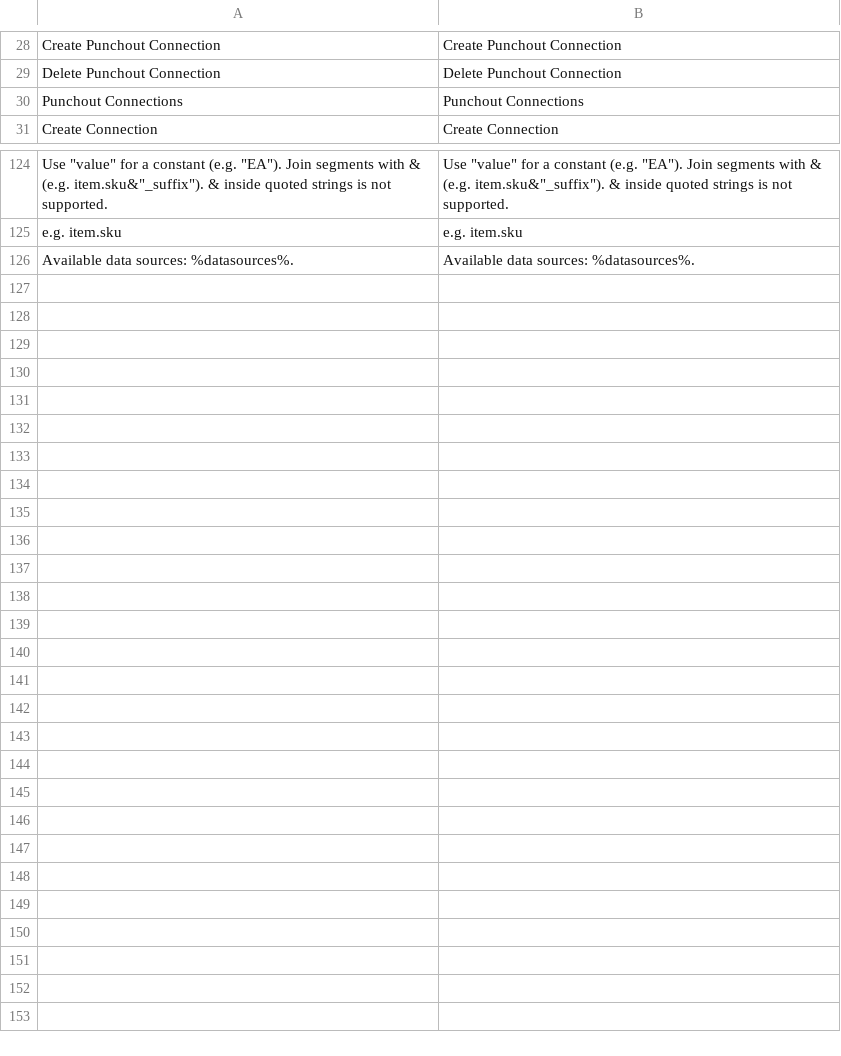
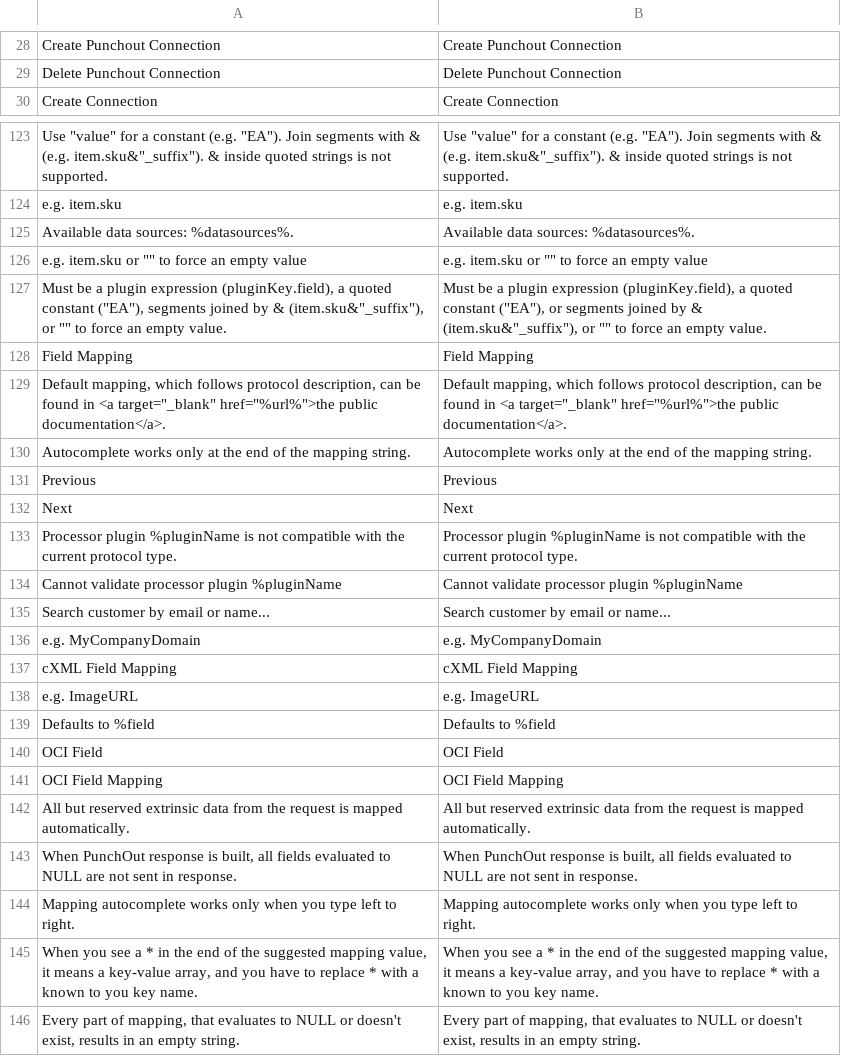
Before and after one commit to spryker-eco/punchout-gateway, a CSV file: data/translation/Zed/en_US.csv, drawn as a sheet; only a part is shown, gaps mark what is left out; the diff covers the shown part only.

```diff
--- a/data/translation/Zed/en_US.csv
+++ b/data/translation/Zed/en_US.csv
@@ -29,3 +29,2 @@
 "Delete Punchout Connection","Delete Punchout Connection"
-"Punchout Connections","Punchout Connections"
 "Create Connection","Create Connection"
@@ -126 +125,22 @@
 "Available data sources: %datasources%.","Available data sources: %datasources%."
+"e.g. item.sku or """" to force an empty value","e.g. item.sku or """" to force an empty value"
+"Must be a plugin expression (pluginKey.field), a quoted constant (""EA""), segments joined by & (item.sku&""_suffix""), or """" to force an empty value.","Must be a plugin expression (pluginKey.field), a quoted constant (""EA""), or segments joined by & (item.sku&""_suffix""), or """" to force an empty value."
+"Field Mapping","Field Mapping"
+"Default mapping, which follows protocol description, can be found in <a target=""_blank"" href=""%url%"">the public documentation</a>.","Default mapping, which follows protocol description, can be found in <a target=""_blank"" href=""%url%"">the public documentation</a>."
+"Autocomplete works only at the end of the mapping string.","Autocomplete works only at the end of the mapping string."
+"Previous","Previous"
+"Next","Next"
+"Processor plugin %pluginName is not compatible with the current protocol type.","Processor plugin %pluginName is not compatible with the current protocol type."
+"Cannot validate processor plugin %pluginName","Cannot validate processor plugin %pluginName"
+"Search customer by email or name...","Search customer by email or name..."
+"e.g. MyCompanyDomain","e.g. MyCompanyDomain"
+"cXML Field Mapping","cXML Field Mapping"
+"e.g. ImageURL","e.g. ImageURL"
+"Defaults to %field","Defaults to %field"
+"OCI Field","OCI Field"
+"OCI Field Mapping","OCI Field Mapping"
+"All but reserved extrinsic data from the request is mapped automatically.","All but reserved extrinsic data from the request is mapped automatically."
+"When PunchOut response is built, all fields evaluated to NULL are not sent in response.","When PunchOut response is built, all fields evaluated to NULL are not sent in response."
+"Mapping autocomplete works only when you type left to right.","Mapping autocomplete works only when you type left to right."
+"When you see a * in the end of the suggested mapping value, it means a key-value array, and you have to replace * with a known to you key name.","When you see a * in the end of the suggested mapping value, it means a key-value array, and you have to replace * with a known to you key name."
+"Every part of mapping, that evaluates to NULL or doesn't exist, results in an empty string.","Every part of mapping, that evaluates to NULL or doesn't exist, results in an empty string."
```
Also changed, not shown: 2 added rows, 2 removed rows and 2 edited cells elsewhere in this file, data/translation/Zed/de_DE.csv, 39 other files.
